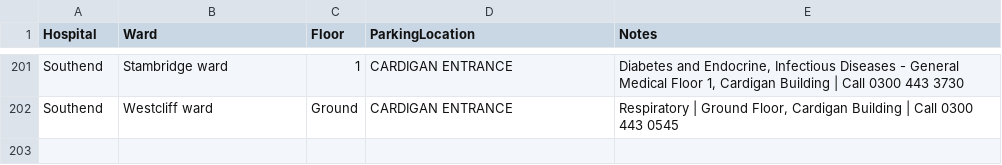
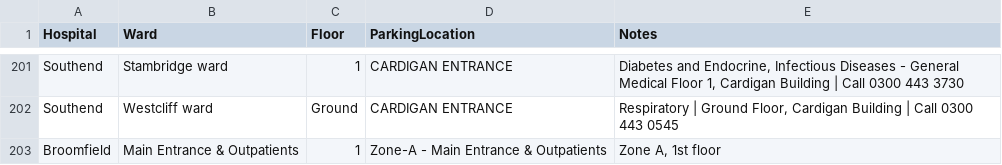
Before and after one commit to dougwinch2-stack/SimpleParkingApp, a CSV file: dataWards.csv, drawn as a sheet; only a part is shown, gaps mark what is left out; the diff names each change by its address in the sheet, - before the commit and + after, or states it on an @@ line.

Commit message:
Update dataWards.csv

```diff
--- a/dataWards.csv
+++ b/dataWards.csv
+row 203: Broomfield | Main Entrance & Outpatients | 1 | Zone-A - Main Entrance & Outpatients | Zone A, 1st floor
```
